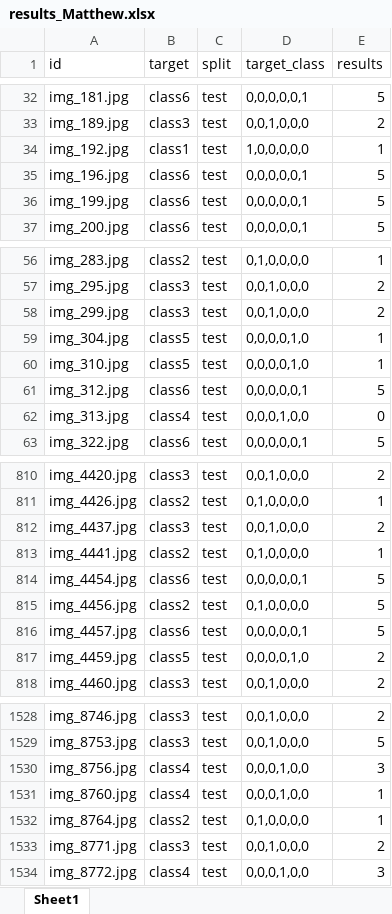
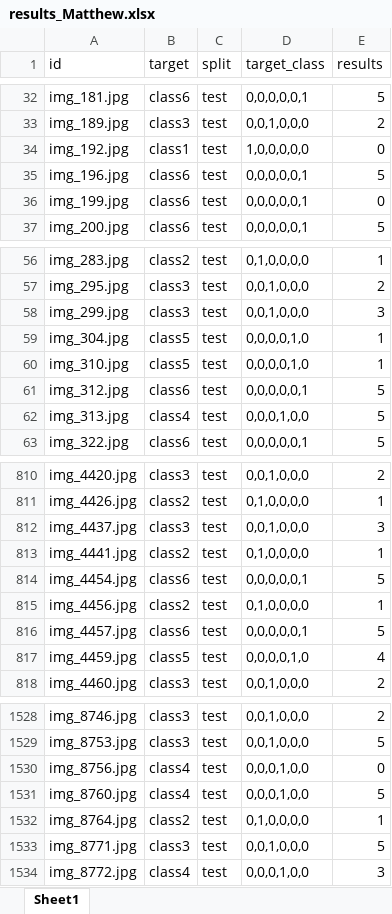
Before and after one commit to IngriKatherine/DL_ImageClassification, an Excel workbook: Code/results_Matthew.xlsx, sheet Sheet1, drawn as a sheet; only a part is shown, gaps mark what is left out; values as stored, in another font and other column widths than the file's, no borders; the diff covers the shown part only; the diff names each change by its address in the sheet, - before the commit and + after, or states it on an @@ line.

```diff
--- a/Code/results_Matthew.xlsx (sheet Sheet1)
+++ b/Code/results_Matthew.xlsx (sheet Sheet1)
-E34 (results): 1
+E34 (results): 0
-E36 (results): 5
+E36 (results): 0
-E58 (results): 2
+E58 (results): 3
-E62 (results): 0
+E62 (results): 5
-E812 (results): 2
+E812 (results): 3
-E815 (results): 5
+E815 (results): 1
-E817 (results): 2
+E817 (results): 4
-E1530 (results): 3
+E1530 (results): 0
-E1531 (results): 1
+E1531 (results): 5
-E1533 (results): 2
+E1533 (results): 5
```
Also changed, not shown: 120 edited cells elsewhere in this sheet, 8 other files.
